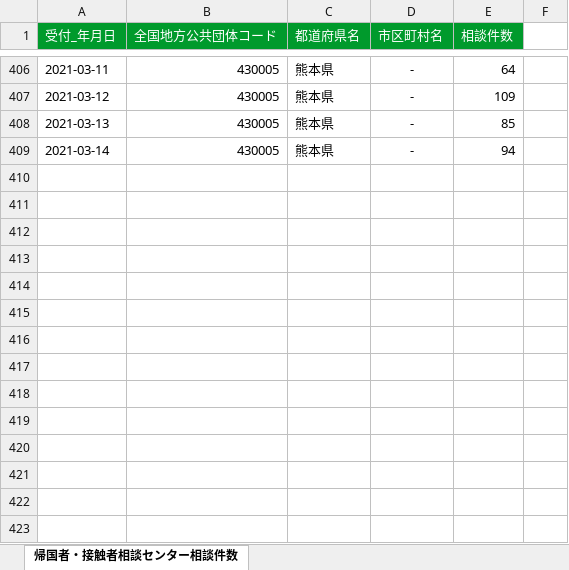
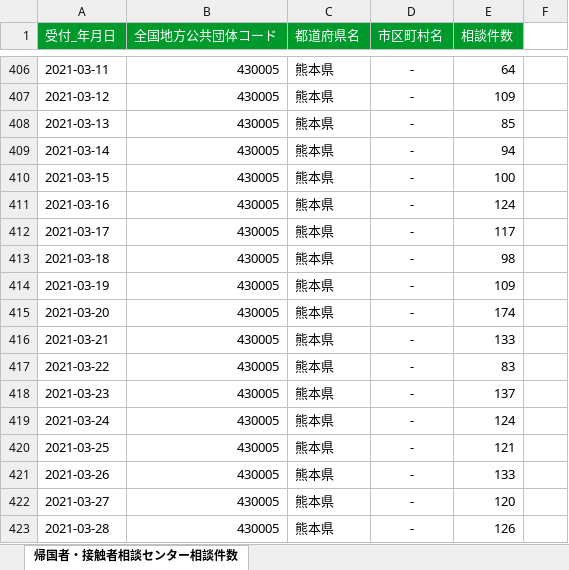
Before and after one commit to makoragi/kumamoto-covid19, an Excel workbook: soudan.xlsx, sheet 帰国者・接触者相談センター相談件数, drawn as a sheet; only a part is shown, gaps mark what is left out; values as stored, in another font and other column widths than the file's, no borders; the diff names each change by its address in the sheet, - before the commit and + after, or states it on an @@ line.

```diff
--- a/soudan.xlsx (sheet 帰国者・接触者相談センター相談件数)
+++ b/soudan.xlsx (sheet 帰国者・接触者相談センター相談件数)
+row 410: 2021-03-15 | 430005 | 熊本県 | - | 100
+row 411: 2021-03-16 | 430005 | 熊本県 | - | 124
+row 412: 2021-03-17 | 430005 | 熊本県 | - | 117
+row 413: 2021-03-18 | 430005 | 熊本県 | - | 98
+row 414: 2021-03-19 | 430005 | 熊本県 | - | 109
+row 415: 2021-03-20 | 430005 | 熊本県 | - | 174
+row 416: 2021-03-21 | 430005 | 熊本県 | - | 133
+row 417: 2021-03-22 | 430005 | 熊本県 | - | 83
+row 418: 2021-03-23 | 430005 | 熊本県 | - | 137
+row 419: 2021-03-24 | 430005 | 熊本県 | - | 124
+row 420: 2021-03-25 | 430005 | 熊本県 | - | 121
+row 421: 2021-03-26 | 430005 | 熊本県 | - | 133
+row 422: 2021-03-27 | 430005 | 熊本県 | - | 120
+row 423: 2021-03-28 | 430005 | 熊本県 | - | 126
```
Also changed, not shown: 1 other file.
